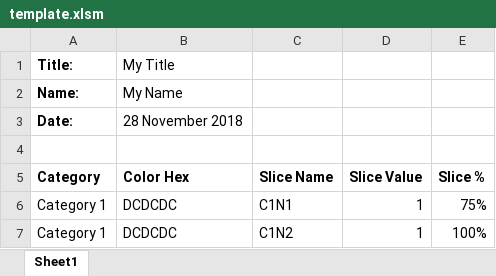
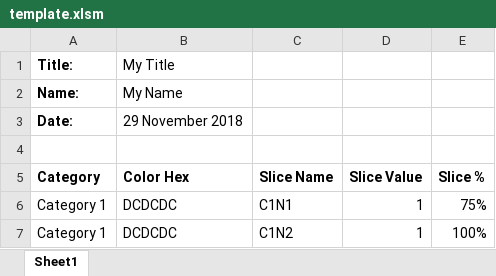
Before and after one commit to XavierdeBondt/Assesment-Polarchart, an Excel workbook: template.xlsm, sheet Sheet1, drawn as a sheet; only a part is shown; values as stored, in another font and other column widths than the file's, no borders; charts and pictures not drawn; the diff names each change by its address in the sheet, - before the commit and + after, or states it on an @@ line.

Commit message:
Update template file so that it can be edited

```diff
--- a/template.xlsm (sheet Sheet1)
+++ b/template.xlsm (sheet Sheet1)
-B3 (Color Hex): 28 November 2018
+B3 (Color Hex): 29 November 2018
```
Also changed, not shown: charts or pictures.
